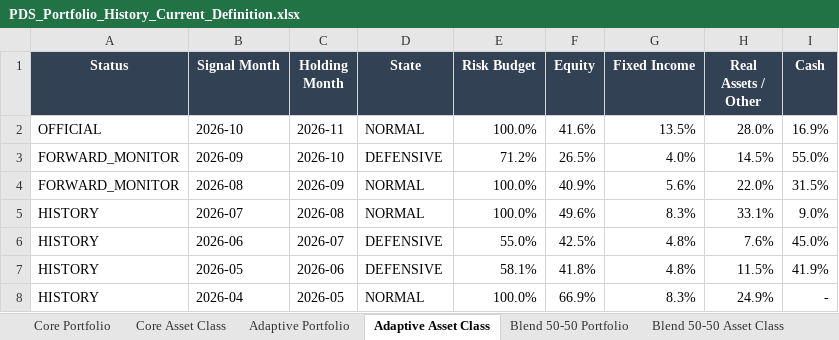
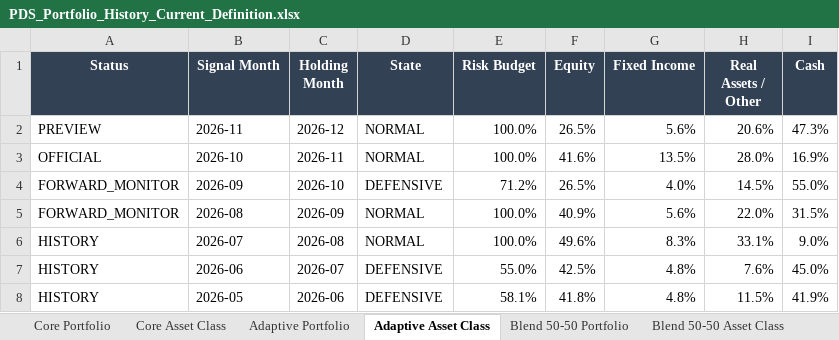
Before and after one commit to slackquant80/slackquant-research, an Excel workbook: public/assets/systems/pds/PDS_Portfolio_History_Current_Definition.xlsx, sheet Adaptive Asset Class, drawn as a sheet; only a part is shown; the shorter side is filled out with more unchanged rows; values as stored, in another font and other column widths than the file's, no borders; the diff names each change by its address in the sheet, - before the commit and + after, or states it on an @@ line.

```diff
--- a/public/assets/systems/pds/PDS_Portfolio_History_Current_Definition.xlsx (sheet Adaptive Asset Class)
+++ b/public/assets/systems/pds/PDS_Portfolio_History_Current_Definition.xlsx (sheet Adaptive Asset Class)
+row 2: PREVIEW | 2026-11 | 2026-12 | NORMAL | 100.0% | 26.5% | 5.6% | 20.6% | 47.3%
```
Also changed, not shown: sheet Adaptive Portfolio, sheet Blend 50-50 Portfolio, sheet Blend 50-50 Asset Class, public/data/systems/pds/public_recent_12m_returns.xlsx, 6 other files.
